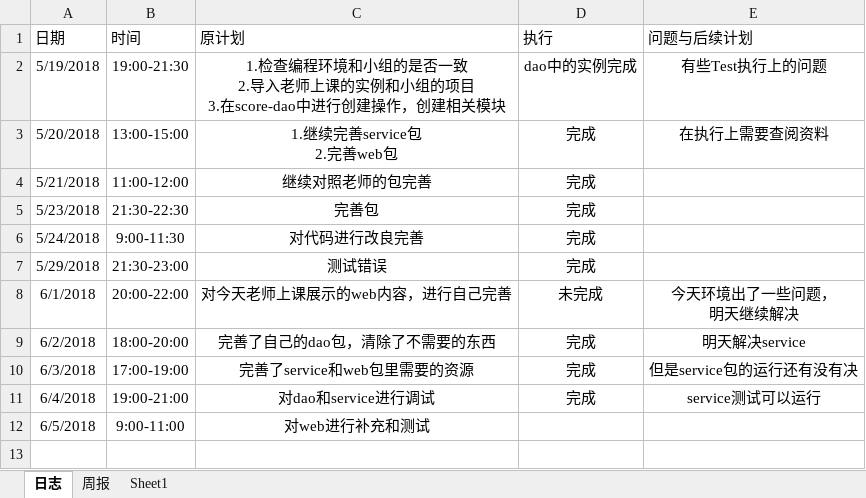
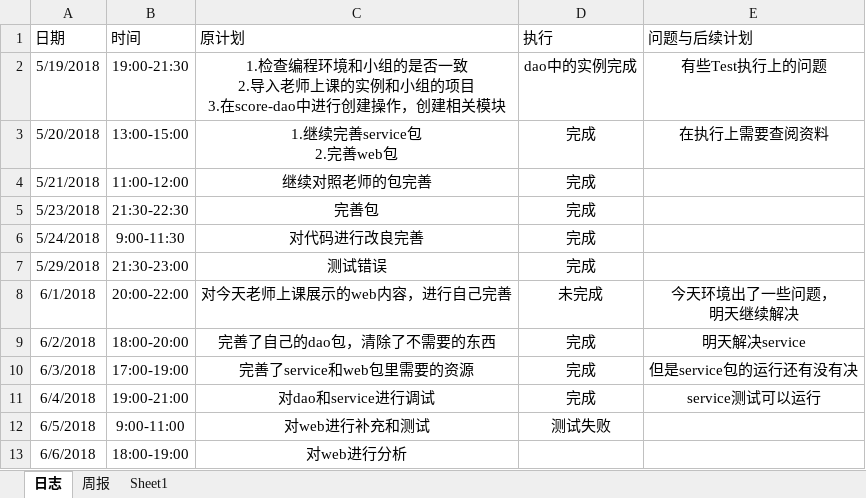
Before and after one commit to miss993/kkk, an Excel workbook: doc/log/log_201508030314_chaixiaoyin.xlsx, sheet 日志, drawn as a sheet; values as stored, in another font and other column widths than the file's, no borders; the diff names each change by its address in the sheet, - before the commit and + after, or states it on an @@ line.

```diff
--- a/doc/log/log_201508030314_chaixiaoyin.xlsx (sheet 日志)
+++ b/doc/log/log_201508030314_chaixiaoyin.xlsx (sheet 日志)
-D12 (执行): (empty)
+D12 (执行): 测试失败
+row 13: 6/6/2018 | 18:00-19:00 | 对web进行分析
```
Also changed, not shown: 1 other file.
